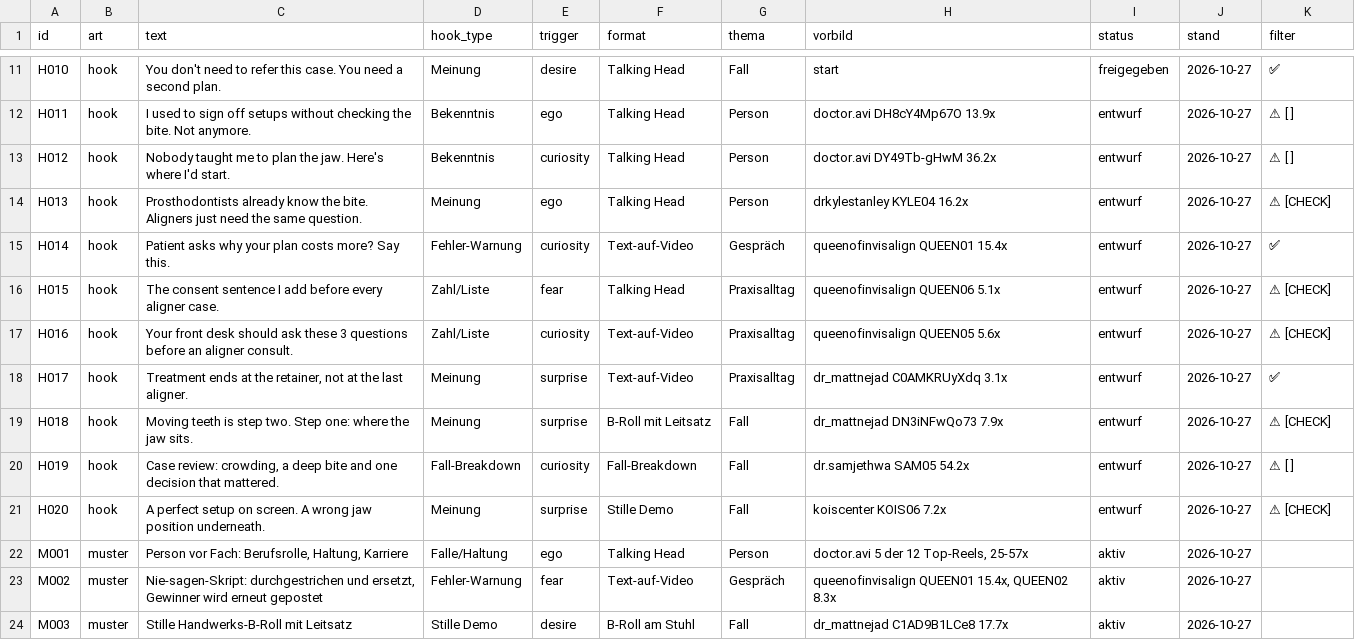
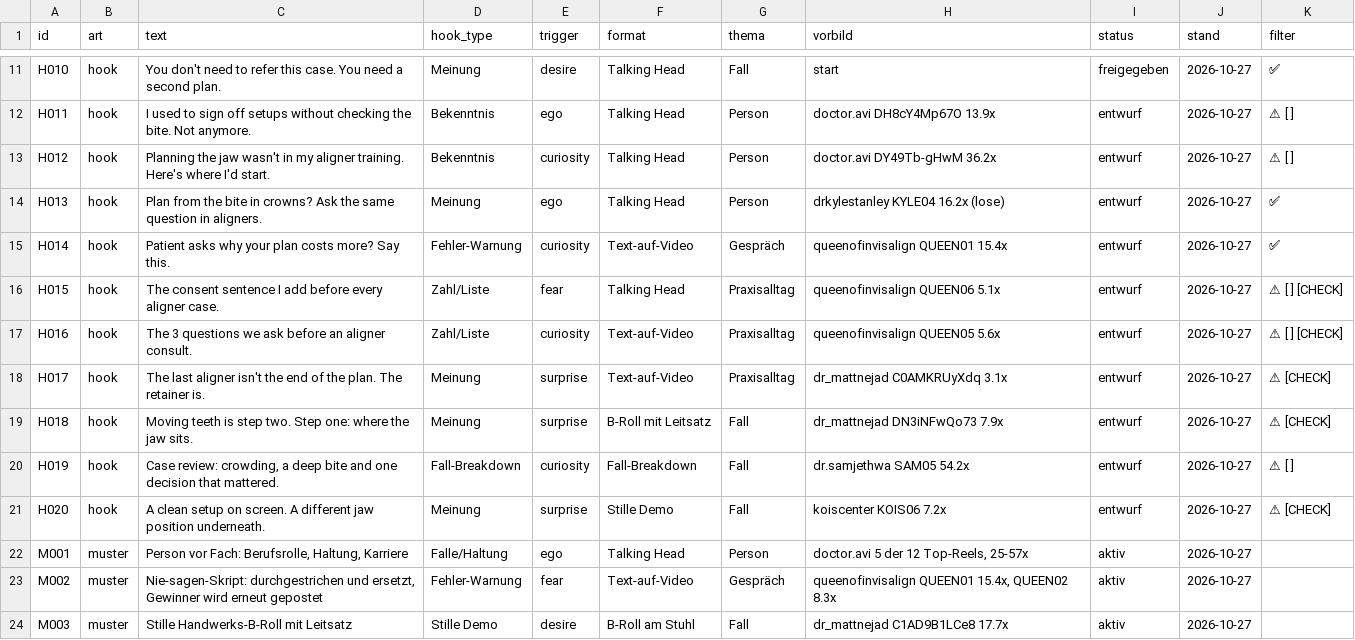
Before and after one commit to nerudasson/kieferblickmarketing, a CSV file: daten/reels/library/hooks.csv, drawn as a sheet; only a part is shown, gaps mark what is left out; the diff names each change by its address in the sheet, - before the commit and + after, or states it on an @@ line.

```diff
--- a/daten/reels/library/hooks.csv
+++ b/daten/reels/library/hooks.csv
-C13 (text): Nobody taught me to plan the jaw. Here's where…
+C13 (text): Planning the jaw wasn't in my aligner training. Here's where…
-C14 (text): Prosthodontists already know the bite. Aligners just need the same question.
+C14 (text): Plan from the bite in crowns? Ask the same question in aligners.
-H14 (vorbild): drkylestanley KYLE04 16.2x
+H14 (vorbild): drkylestanley KYLE04 16.2x (lose)
-K14 (filter): ⚠ [CHECK]
+K14 (filter): ✅
-K16:K17 (filter): ⚠ [CHECK]
+K16:K17 (filter): ⚠ [ ] [CHECK]
-C17 (text): Your front desk should ask these 3 questions before an…
+C17 (text): The 3 questions we ask before an…
-C18 (text): Treatment ends at the retainer, not at the last aligner.
+C18 (text): The last aligner isn't the end of the plan. The retainer is.
-K18 (filter): ✅
+K18 (filter): ⚠ [CHECK]
-C21 (text): A perfect setup on screen. A wrong jaw position…
+C21 (text): A clean setup on screen. A different jaw position…
```
Also changed, not shown: 3 other files.
